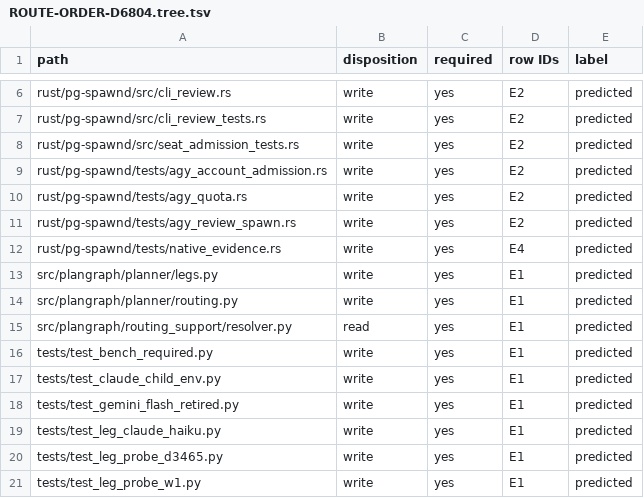
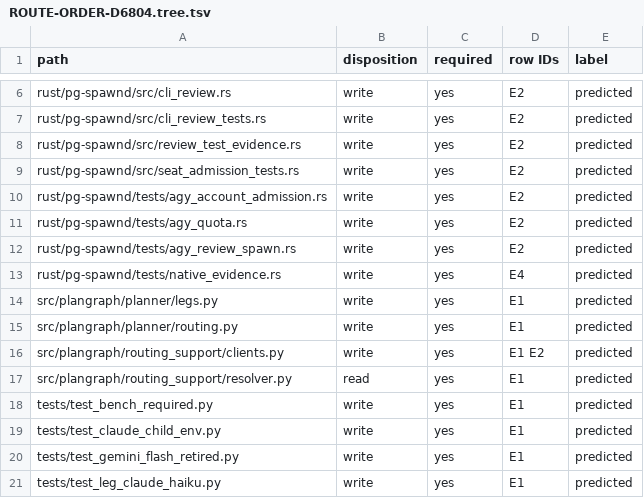
Before and after one commit to Ch3fUlrich/plangraph, a TSV file: docs/specs/ROUTE-ORDER-D6804.tree.tsv, drawn as a sheet; only a part is shown, gaps mark what is left out; the shorter side is filled out with more unchanged rows.

Commit message:
Bind Antigravity Sonnet CLI reviews to the reviewed head
Select either Sonnet transport from its admitted route, require a test report, and record Anthropic provenance for Antigravity Sonnet. Launch that review in plan mode and check the systemd probe budget against the full review order.

Plan-Item: plangraph:ROUTE-ORDER-D6804
Writer: cx-gpt-6.2-sol-high 01a2183e-9df9-7923-a118-79d3a76f5544
Harness: codex

```diff
--- a/docs/specs/ROUTE-ORDER-D6804.tree.tsv
+++ b/docs/specs/ROUTE-ORDER-D6804.tree.tsv
@@ -7,2 +7,3 @@ rust/pg-spawnd/src/cli_review.rs	write	yes	E2	predicted
 rust/pg-spawnd/src/cli_review_tests.rs	write	yes	E2	predicted
+rust/pg-spawnd/src/review_test_evidence.rs	write	yes	E2	predicted
 rust/pg-spawnd/src/seat_admission_tests.rs	write	yes	E2	predicted
@@ -14,2 +15,3 @@ src/plangraph/planner/legs.py	write	yes	E1	predicted
 src/plangraph/planner/routing.py	write	yes	E1	predicted
+src/plangraph/routing_support/clients.py	write	yes	E1 E2	predicted
 src/plangraph/routing_support/resolver.py	read	yes	E1	predicted
```
Also changed, not shown: 10 other files.
